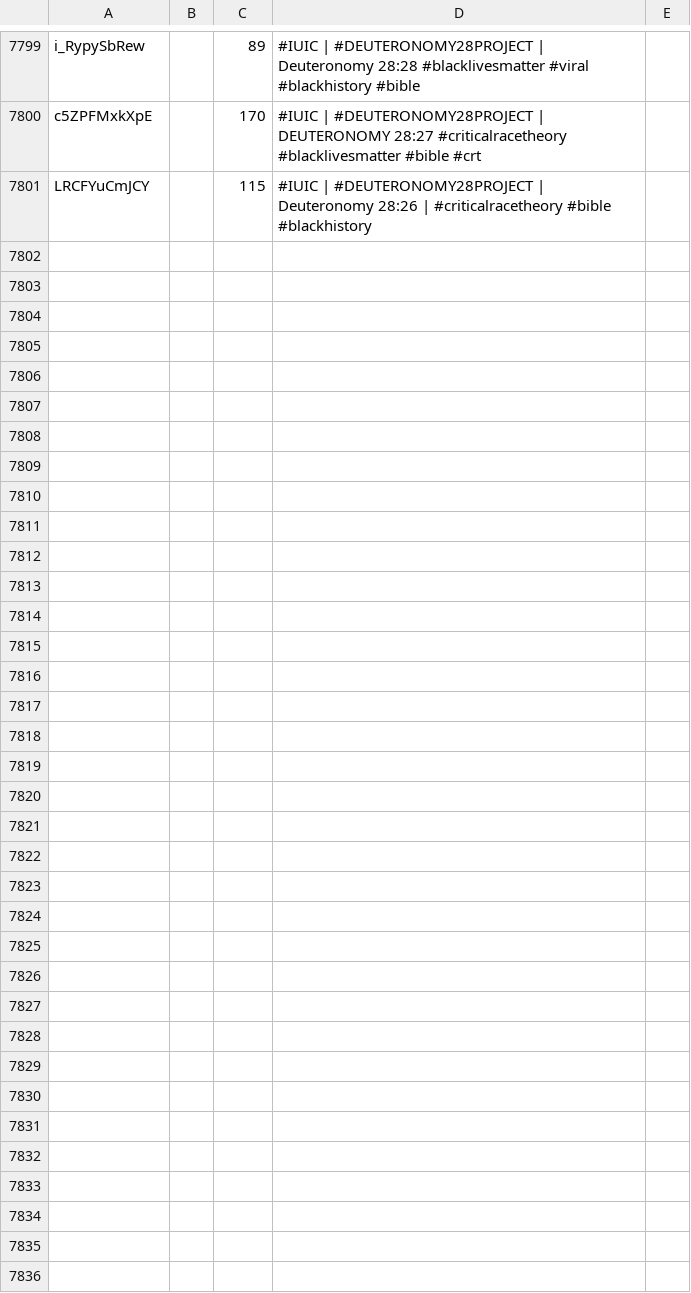
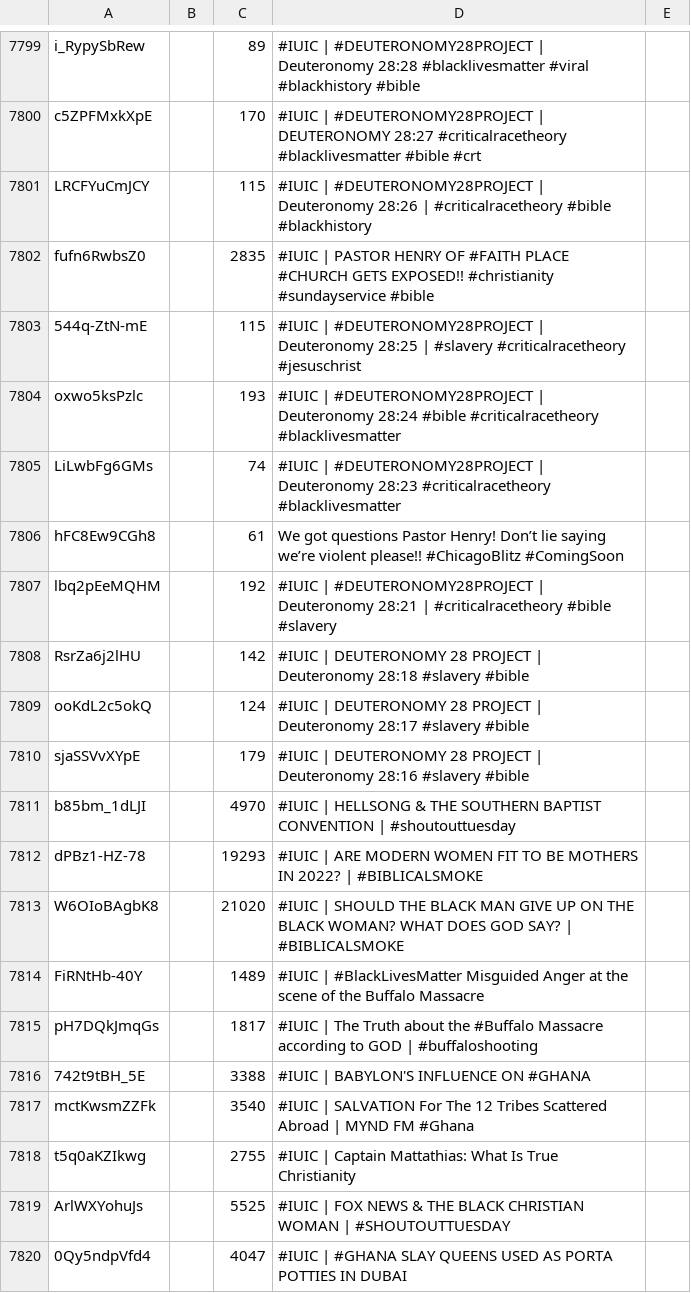
Before and after one commit to DevSecObie/cyberjudah, a TSV file: blog/channel-meta.tsv, drawn as a sheet; only a part is shown, gaps mark what is left out; the diff names each change by its address in the sheet, - before the commit and + after, or states it on an @@ line.

```diff
--- a/blog/channel-meta.tsv
+++ b/blog/channel-meta.tsv
+row 7802: fufn6RwbsZ0 |  | 2835 | #IUIC | PASTOR HENRY OF #FAITH PLACE #CHURCH GETS EXPOSED!! #christianity #sundayservice #bible
+row 7803: 544q-ZtN-mE |  | 115 | #IUIC | #DEUTERONOMY28PROJECT | Deuteronomy 28:25 | #slavery #criticalracetheory #jesuschrist
+row 7804: oxwo5ksPzlc |  | 193 | #IUIC | #DEUTERONOMY28PROJECT | Deuteronomy 28:24 #bible #criticalracetheory #blacklivesmatter
+row 7805: LiLwbFg6GMs |  | 74 | #IUIC | #DEUTERONOMY28PROJECT | Deuteronomy 28:23 #criticalracetheory #blacklivesmatter
+row 7806: hFC8Ew9CGh8 |  | 61 | We got questions Pastor Henry! Don’t lie saying we’re violent please!! #ChicagoBlitz #ComingSoon
+row 7807: lbq2pEeMQHM |  | 192 | #IUIC | #DEUTERONOMY28PROJECT | Deuteronomy 28:21 | #criticalracetheory #bible #slavery
+row 7808: RsrZa6j2lHU |  | 142 | #IUIC | DEUTERONOMY 28 PROJECT | Deuteronomy 28:18 #slavery #bible
+row 7809: ooKdL2c5okQ |  | 124 | #IUIC | DEUTERONOMY 28 PROJECT | Deuteronomy 28:17 #slavery #bible
+row 7810: sjaSSVvXYpE |  | 179 | #IUIC | DEUTERONOMY 28 PROJECT | Deuteronomy 28:16 #slavery #bible
+row 7811: b85bm_1dLJI |  | 4970 | #IUIC | HELLSONG & THE SOUTHERN BAPTIST CONVENTION | #shoutouttuesday
+row 7812: dPBz1-HZ-78 |  | 19293 | #IUIC | ARE MODERN WOMEN FIT TO BE MOTHERS IN 2022? | #BIBLICALSMOKE
+row 7813: W6OIoBAgbK8 |  | 21020 | #IUIC | SHOULD THE BLACK MAN GIVE UP ON THE BLACK WOMAN? WHAT DOES GOD SAY? | #BIBLICALSMOKE
+row 7814: FiRNtHb-40Y |  | 1489 | #IUIC | #BlackLivesMatter Misguided Anger at the scene of the Buffalo Massacre
+row 7815: pH7DQkJmqGs |  | 1817 | #IUIC | The Truth about the #Buffalo Massacre according to GOD | #buffaloshooting
+row 7816: 742t9tBH_5E |  | 3388 | #IUIC | BABYLON'S INFLUENCE ON #GHANA
+row 7817: mctKwsmZZFk |  | 3540 | #IUIC | SALVATION For The 12 Tribes Scattered Abroad | MYND FM #Ghana
+row 7818: t5q0aKZIkwg |  | 2755 | #IUIC | Captain Mattathias: What Is True Christianity
+row 7819: ArlWXYohuJs |  | 5525 | #IUIC | FOX NEWS & THE BLACK CHRISTIAN WOMAN | #SHOUTOUTTUESDAY
+row 7820: 0Qy5ndpVfd4 |  | 4047 | #IUIC | #GHANA SLAY QUEENS USED AS PORTA POTTIES IN DUBAI
```
Also changed, not shown: 19 other files.
